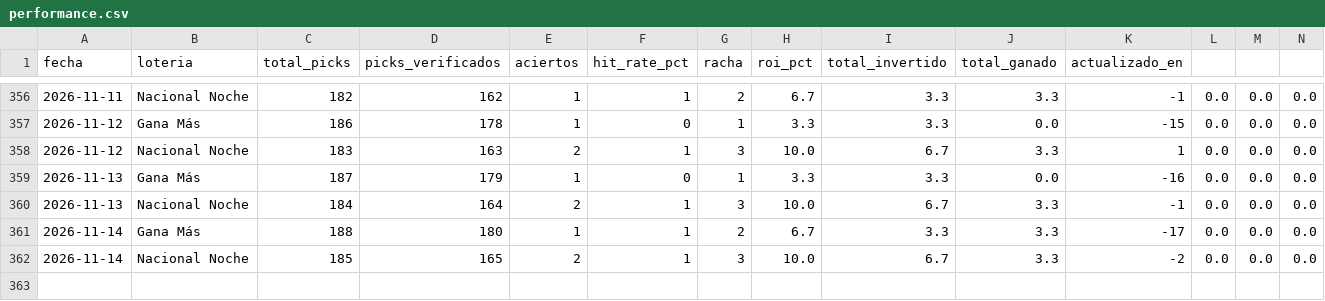
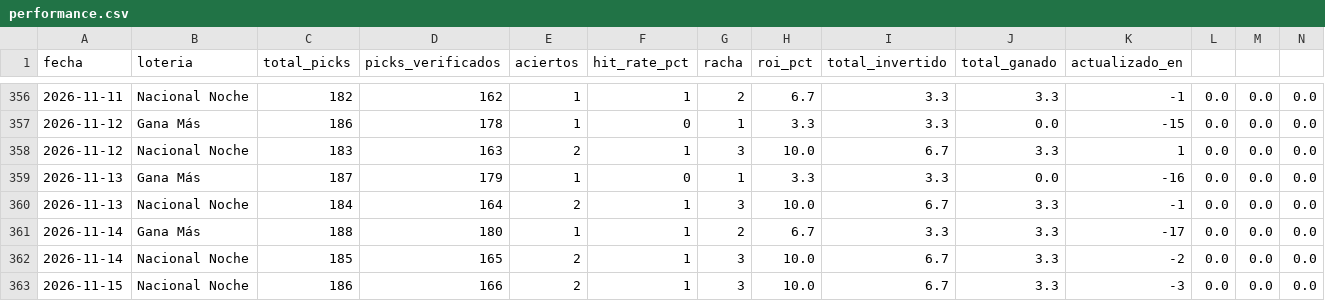
Before and after one commit to carbosota1/CLAUDE-L-NACIONAL, a CSV file: data/performance.csv, drawn as a sheet; only a part is shown, gaps mark what is left out; rows hold the shown columns only; the diff names each change by its address in the sheet, - before the commit and + after, or states it on an @@ line.

```diff
--- a/data/performance.csv
+++ b/data/performance.csv
+row 363: 2026-11-15 | Nacional Noche | 186 | 166 | 2 | 1 | 3 | 10.0 | 6.7 | 3.3 | -3 | 0.0 | 0.0 | 0.0
```
Also changed, not shown: data/picks_log.csv, 2 other files.
